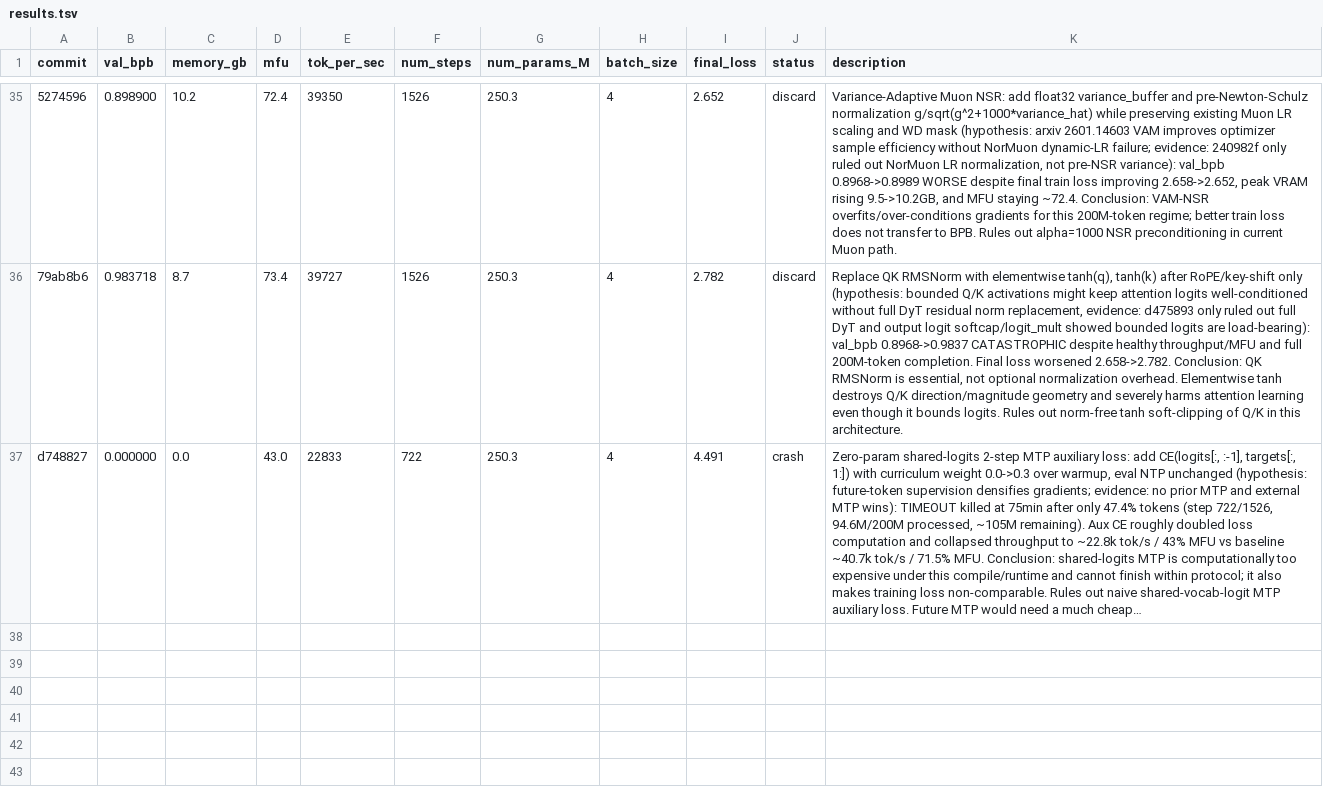
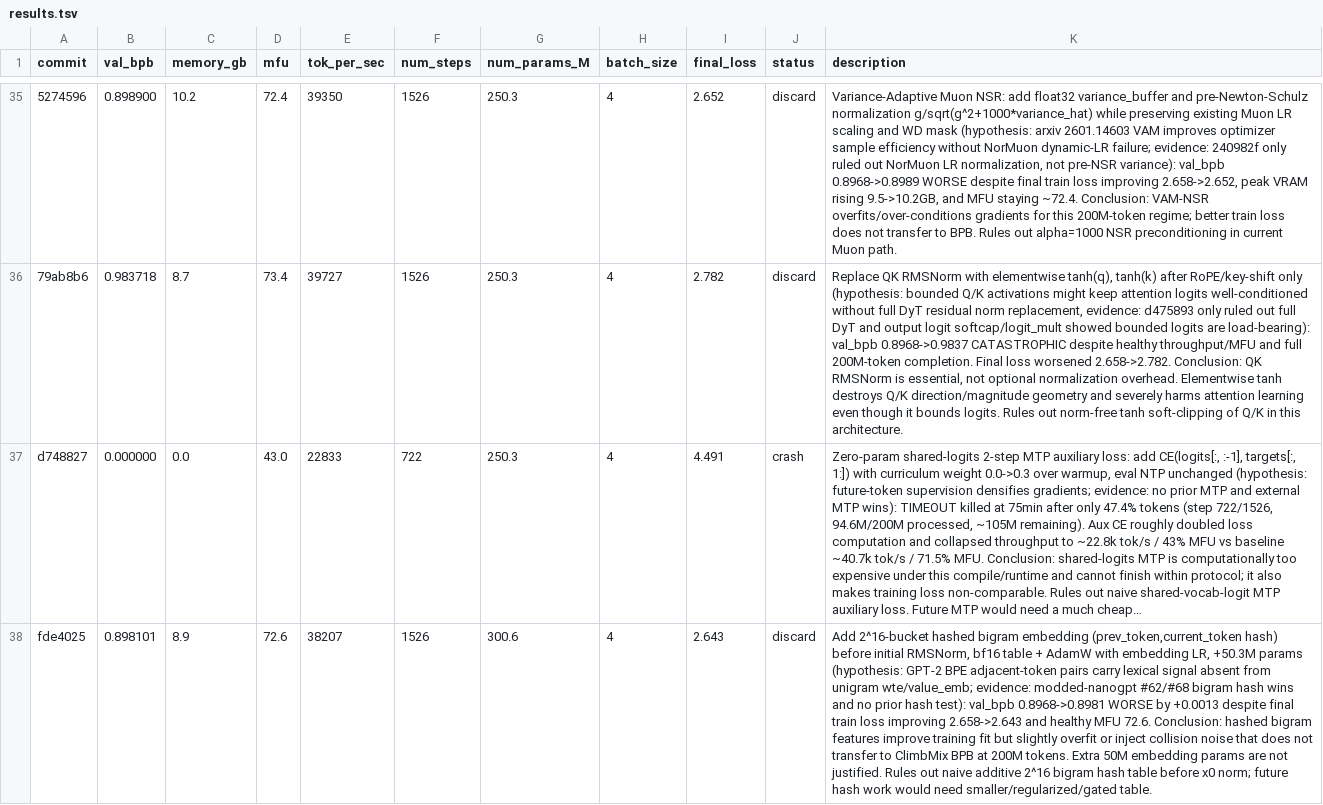
Before and after one commit to Djordje-Stojanovic/TrainRTX5070_200MTokens, a TSV file: results.tsv, drawn as a sheet; only a part is shown, gaps mark what is left out; long unchanged cells end in …; the diff names each change by its address in the sheet, - before the commit and + after, or states it on an @@ line.

Commit message:
results: discard hashed bigram embedding

```diff
--- a/results.tsv
+++ b/results.tsv
+row 38: fde4025 | 0.898101 | 8.9 | 72.6 | 38207 | 1526 | 300.6 | 4 | 2.643 | discard | Add 2^16-bucket hashed bigram embedding (prev_token,current_token hash) before initial RMSNorm, bf16 table + AdamW with embedding LR, +50.3M params (hypothesis: GPT-2 BPE adjacent-token pairs carry lexical signal absent from unigram wte/value_emb; evidence: modded-nanogpt #62/#68 bigram hash wins and no prior hash test): val_bpb 0.8968->0.8981 WORSE by +0.0013 despite final train loss improving 2.658->2.643 and healthy MFU 72.6. Conclusion: hashed bigram features improve training fit but slightly overfit or inject collision noise that does not transfer to ClimbMix BPB at 200M tokens. Extra 50M embedding params are not justified. Rules out naive additive 2^16 bigram hash table before x0 norm; future hash work would need smaller/regularized/gated table.
```
